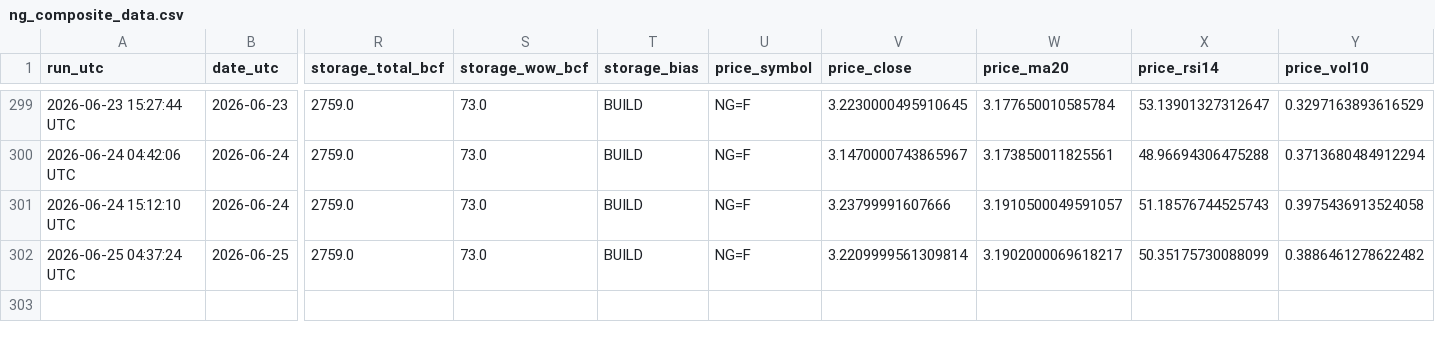
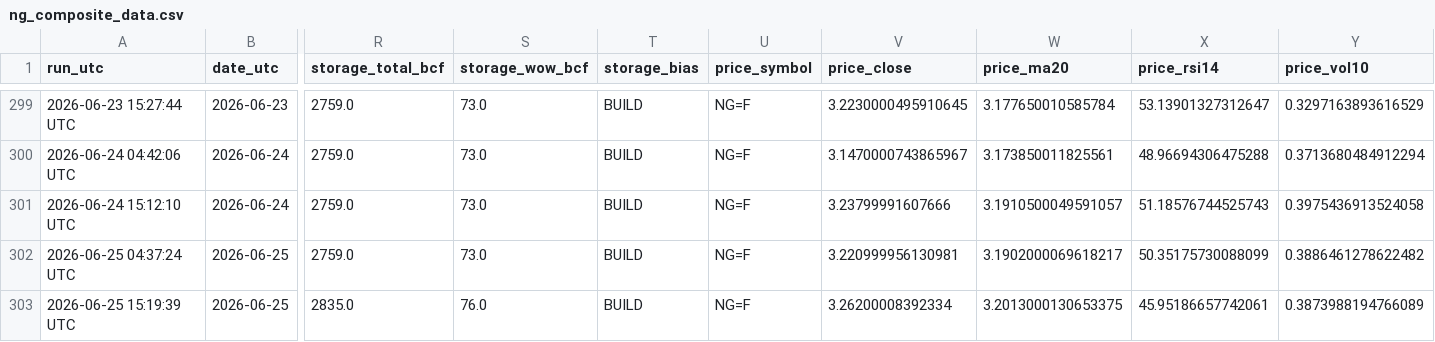
Before and after one commit to williehsu-design/ng-hdd, a CSV file: ng_composite_data.csv, drawn as a sheet; only a part is shown, gaps mark what is left out; rows hold the shown columns only; the diff names each change by its address in the sheet, - before the commit and + after, or states it on an @@ line.

```diff
--- a/ng_composite_data.csv
+++ b/ng_composite_data.csv
-V302 (price_close): 3.2209999561309814
+V302 (price_close): 3.220999956130981
+row 303: 2026-06-25 15:19:39 UTC | 2026-06-25 | 2835.0 | 76.0 | BUILD | NG=F | 3.26200008392334 | 3.2013000130653375 | 45.95186657742061 | 0.3873988194766089
```
Also changed, not shown: 1 other file.
